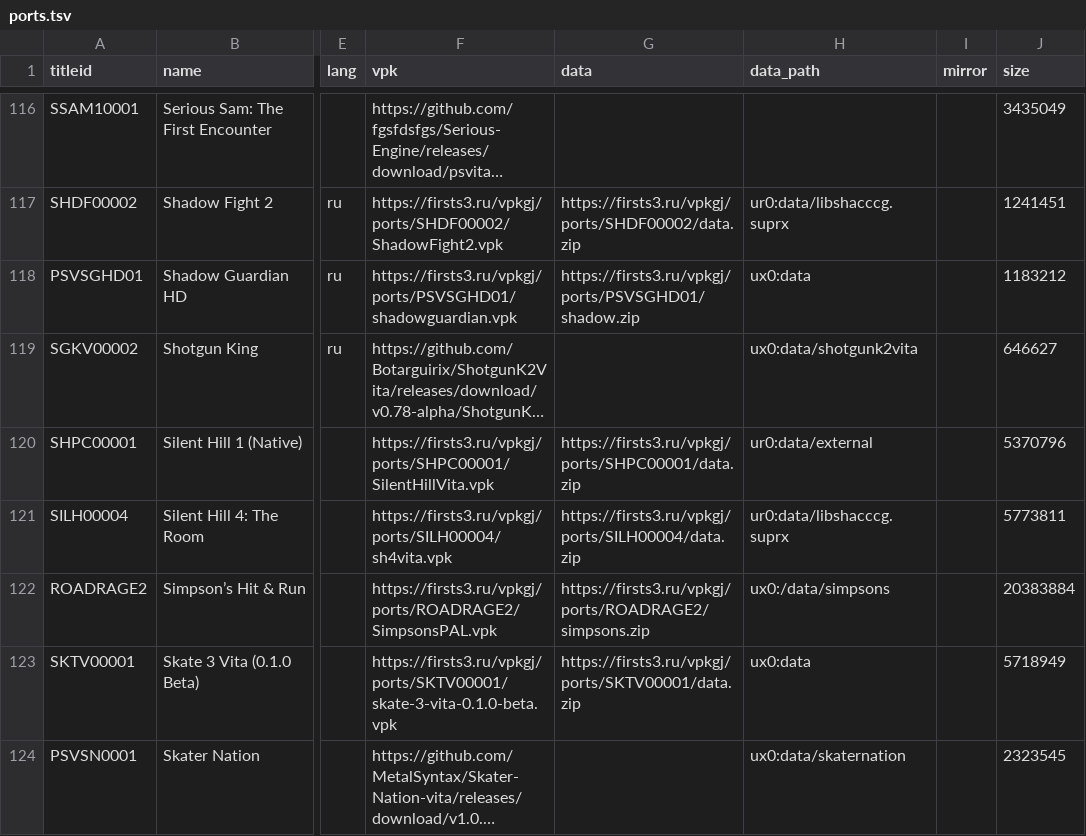
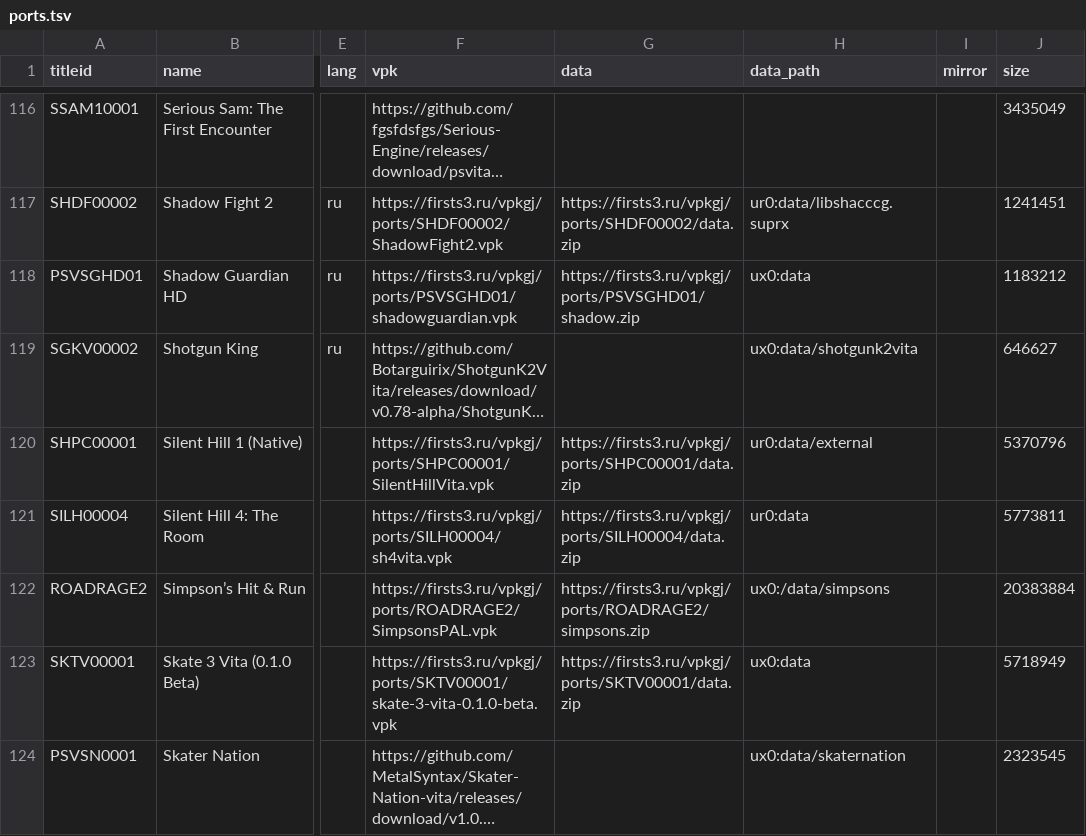
Before and after one commit to Risaro/vpkgj-db, a TSV file: catalog/ports.tsv, drawn as a sheet; only a part is shown, gaps mark what is left out; long unchanged cells end in …; the diff names each change by its address in the sheet, - before the commit and + after, or states it on an @@ line.

Commit message:
Update Silent Hill 4: The Room (ports/SILH00004)

```diff
--- a/catalog/ports.tsv
+++ b/catalog/ports.tsv
-H121 (data_path): ur0:data/libshacccg.suprx
+H121 (data_path): ur0:data
```
Also changed, not shown: 1 other file.
